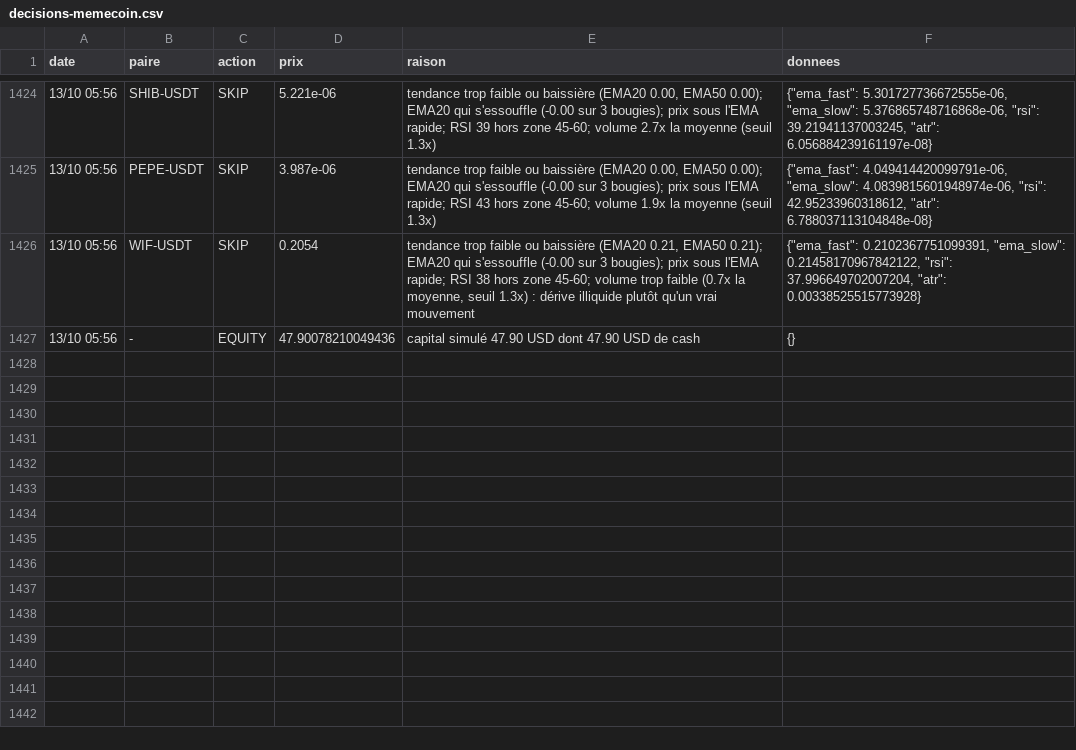
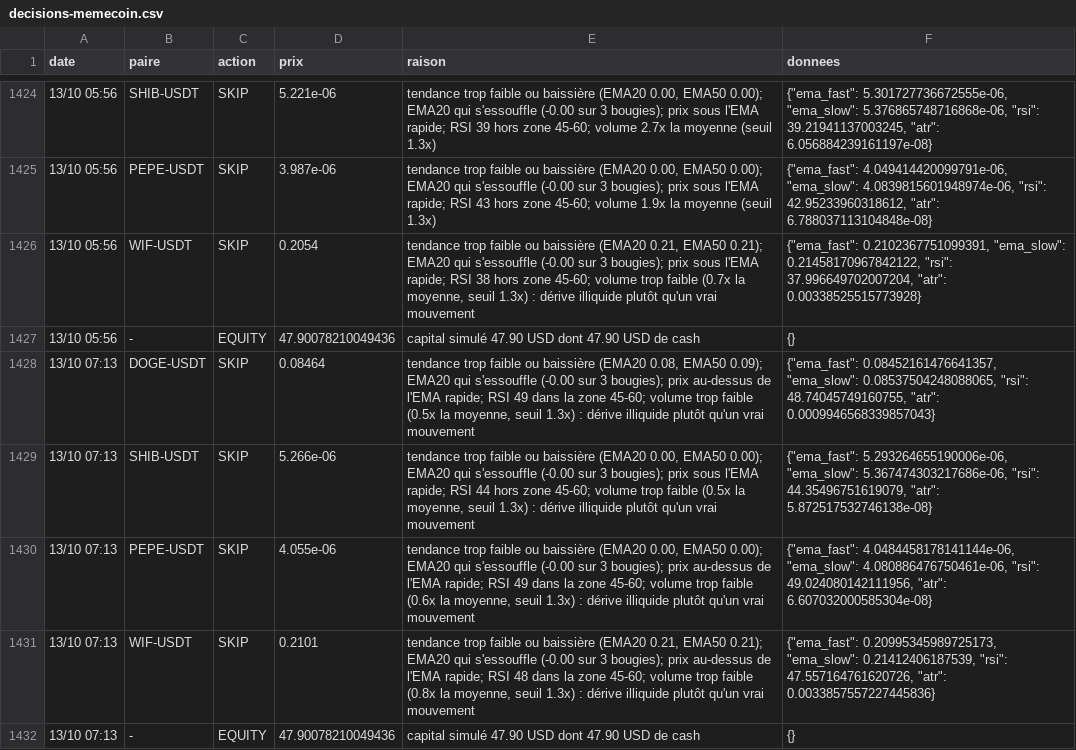
Before and after one commit to nftmooods/Public_App, a CSV file: KrakenPaperBot/data/decisions-memecoin.csv, drawn as a sheet; only a part is shown, gaps mark what is left out.

```diff
--- a/KrakenPaperBot/data/decisions-memecoin.csv
+++ b/KrakenPaperBot/data/decisions-memecoin.csv
@@ -1427 +1427,6 @@ date,paire,action,prix,raison,donnees
 13/10 05:56,-,EQUITY,47.90078210049436,capital simulé 47.90 USD dont 47.90 USD de cash,{}
+13/10 07:13,DOGE-USDT,SKIP,0.08464,"tendance trop faible ou baissière (EMA20 0.08, EMA50 0.09); EMA20 qui s'essouffle (-0.00 sur 3 bougies); prix au-dessus de l'EMA rapide; RSI 49 dans la zone 45-60; volume trop faible (0.5x la moyenne, seuil 1.3x) : dérive illiquide plutôt qu'un vrai mouvement","{""ema_fast"": 0.08452161476641357, ""ema_slow"": 0.08537504248088065, ""rsi"": 48.74045749160755, ""atr"": 0.0009946568339857043}"
+13/10 07:13,SHIB-USDT,SKIP,5.266e-06,"tendance trop faible ou baissière (EMA20 0.00, EMA50 0.00); EMA20 qui s'essouffle (-0.00 sur 3 bougies); prix sous l'EMA rapide; RSI 44 hors zone 45-60; volume trop faible (0.5x la moyenne, seuil 1.3x) : dérive illiquide plutôt qu'un vrai mouvement","{""ema_fast"": 5.293264655190006e-06, ""ema_slow"": 5.367474303217686e-06, ""rsi"": 44.35496751619079, ""atr"": 5.872517532746138e-08}"
+13/10 07:13,PEPE-USDT,SKIP,4.055e-06,"tendance trop faible ou baissière (EMA20 0.00, EMA50 0.00); EMA20 qui s'essouffle (-0.00 sur 3 bougies); prix au-dessus de l'EMA rapide; RSI 49 dans la zone 45-60; volume trop faible (0.6x la moyenne, seuil 1.3x) : dérive illiquide plutôt qu'un vrai mouvement","{""ema_fast"": 4.0484458178141144e-06, ""ema_slow"": 4.080886476750461e-06, ""rsi"": 49.024080142111956, ""atr"": 6.607032000585304e-08}"
+13/10 07:13,WIF-USDT,SKIP,0.2101,"tendance trop faible ou baissière (EMA20 0.21, EMA50 0.21); EMA20 qui s'essouffle (-0.00 sur 3 bougies); prix au-dessus de l'EMA rapide; RSI 48 dans la zone 45-60; volume trop faible (0.8x la moyenne, seuil 1.3x) : dérive illiquide plutôt qu'un vrai mouvement","{""ema_fast"": 0.20995345989725173, ""ema_slow"": 0.21412406187539, ""rsi"": 47.557164761620726, ""atr"": 0.0033857557227445836}"
+13/10 07:13,-,EQUITY,47.90078210049436,capital simulé 47.90 USD dont 47.90 USD de cash,{}
```
Also changed, not shown: KrakenPaperBot/data/decisions-accumulation.csv, KrakenPaperBot/data/decisions-agressif.csv, 6 other files.
